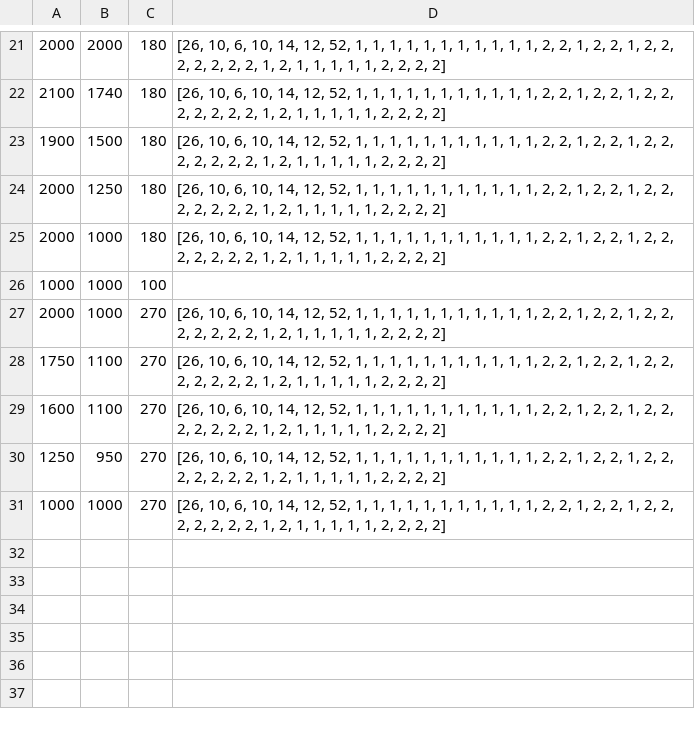
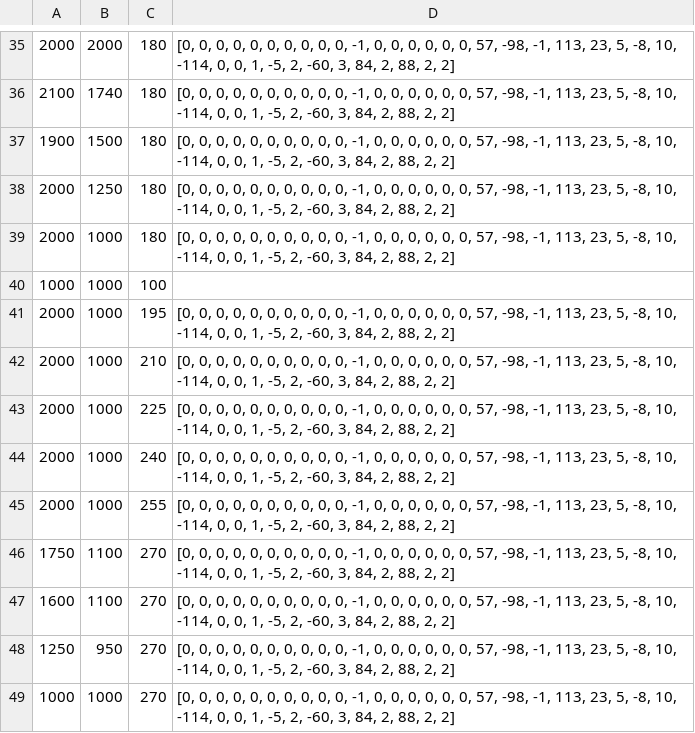
Before and after one commit to jukoil/mrs-irobot-baloghkoys, a CSV file: mrs-irobot-baloghkoys/test_waypoints_replay.csv, drawn as a sheet; only a part is shown, gaps mark what is left out; the diff covers the shown part only.

```diff
--- a/mrs-irobot-baloghkoys/test_waypoints_replay.csv
+++ b/mrs-irobot-baloghkoys/test_waypoints_replay.csv
@@ -21,11 +35,15 @@
-2000;2000;180;[26, 10, 6, 10, 14, 12, 52, 1, 1, 1, 1, 1, 1, 1, 1, 1, 1, 1, 2, 2, 1, 2, 2, 1, 2, 2, 2, 2, 2, 2, 2, 1, 2, 1, 1, 1, 1, 1, 2, 2, 2, 2]
-2100;1740;180;[26, 10, 6, 10, 14, 12, 52, 1, 1, 1, 1, 1, 1, 1, 1, 1, 1, 1, 2, 2, 1, 2, 2, 1, 2, 2, 2, 2, 2, 2, 2, 1, 2, 1, 1, 1, 1, 1, 2, 2, 2, 2]
-1900;1500;180;[26, 10, 6, 10, 14, 12, 52, 1, 1, 1, 1, 1, 1, 1, 1, 1, 1, 1, 2, 2, 1, 2, 2, 1, 2, 2, 2, 2, 2, 2, 2, 1, 2, 1, 1, 1, 1, 1, 2, 2, 2, 2]
-2000;1250;180;[26, 10, 6, 10, 14, 12, 52, 1, 1, 1, 1, 1, 1, 1, 1, 1, 1, 1, 2, 2, 1, 2, 2, 1, 2, 2, 2, 2, 2, 2, 2, 1, 2, 1, 1, 1, 1, 1, 2, 2, 2, 2]
-2000;1000;180;[26, 10, 6, 10, 14, 12, 52, 1, 1, 1, 1, 1, 1, 1, 1, 1, 1, 1, 2, 2, 1, 2, 2, 1, 2, 2, 2, 2, 2, 2, 2, 1, 2, 1, 1, 1, 1, 1, 2, 2, 2, 2]
+2000;2000;180;[0, 0, 0, 0, 0, 0, 0, 0, 0, 0, -1, 0, 0, 0, 0, 0, 0, 57, -98, -1, 113, 23, 5, -8, 10, -114, 0, 0, 1, -5, 2, -60, 3, 84, 2, 88, 2, 2]
+2100;1740;180;[0, 0, 0, 0, 0, 0, 0, 0, 0, 0, -1, 0, 0, 0, 0, 0, 0, 57, -98, -1, 113, 23, 5, -8, 10, -114, 0, 0, 1, -5, 2, -60, 3, 84, 2, 88, 2, 2]
+1900;1500;180;[0, 0, 0, 0, 0, 0, 0, 0, 0, 0, -1, 0, 0, 0, 0, 0, 0, 57, -98, -1, 113, 23, 5, -8, 10, -114, 0, 0, 1, -5, 2, -60, 3, 84, 2, 88, 2, 2]
+2000;1250;180;[0, 0, 0, 0, 0, 0, 0, 0, 0, 0, -1, 0, 0, 0, 0, 0, 0, 57, -98, -1, 113, 23, 5, -8, 10, -114, 0, 0, 1, -5, 2, -60, 3, 84, 2, 88, 2, 2]
+2000;1000;180;[0, 0, 0, 0, 0, 0, 0, 0, 0, 0, -1, 0, 0, 0, 0, 0, 0, 57, -98, -1, 113, 23, 5, -8, 10, -114, 0, 0, 1, -5, 2, -60, 3, 84, 2, 88, 2, 2]
 1000;1000;100;
-2000;1000;270;[26, 10, 6, 10, 14, 12, 52, 1, 1, 1, 1, 1, 1, 1, 1, 1, 1, 1, 2, 2, 1, 2, 2, 1, 2, 2, 2, 2, 2, 2, 2, 1, 2, 1, 1, 1, 1, 1, 2, 2, 2, 2]
-1750;1100;270;[26, 10, 6, 10, 14, 12, 52, 1, 1, 1, 1, 1, 1, 1, 1, 1, 1, 1, 2, 2, 1, 2, 2, 1, 2, 2, 2, 2, 2, 2, 2, 1, 2, 1, 1, 1, 1, 1, 2, 2, 2, 2]
-1600;1100;270;[26, 10, 6, 10, 14, 12, 52, 1, 1, 1, 1, 1, 1, 1, 1, 1, 1, 1, 2, 2, 1, 2, 2, 1, 2, 2, 2, 2, 2, 2, 2, 1, 2, 1, 1, 1, 1, 1, 2, 2, 2, 2]
-1250;950;270;[26, 10, 6, 10, 14, 12, 52, 1, 1, 1, 1, 1, 1, 1, 1, 1, 1, 1, 2, 2, 1, 2, 2, 1, 2, 2, 2, 2, 2, 2, 2, 1, 2, 1, 1, 1, 1, 1, 2, 2, 2, 2]
-1000;1000;270;[26, 10, 6, 10, 14, 12, 52, 1, 1, 1, 1, 1, 1, 1, 1, 1, 1, 1, 2, 2, 1, 2, 2, 1, 2, 2, 2, 2, 2, 2, 2, 1, 2, 1, 1, 1, 1, 1, 2, 2, 2, 2]
+2000;1000;195;[0, 0, 0, 0, 0, 0, 0, 0, 0, 0, -1, 0, 0, 0, 0, 0, 0, 57, -98, -1, 113, 23, 5, -8, 10, -114, 0, 0, 1, -5, 2, -60, 3, 84, 2, 88, 2, 2]
+2000;1000;210;[0, 0, 0, 0, 0, 0, 0, 0, 0, 0, -1, 0, 0, 0, 0, 0, 0, 57, -98, -1, 113, 23, 5, -8, 10, -114, 0, 0, 1, -5, 2, -60, 3, 84, 2, 88, 2, 2]
+2000;1000;225;[0, 0, 0, 0, 0, 0, 0, 0, 0, 0, -1, 0, 0, 0, 0, 0, 0, 57, -98, -1, 113, 23, 5, -8, 10, -114, 0, 0, 1, -5, 2, -60, 3, 84, 2, 88, 2, 2]
+2000;1000;240;[0, 0, 0, 0, 0, 0, 0, 0, 0, 0, -1, 0, 0, 0, 0, 0, 0, 57, -98, -1, 113, 23, 5, -8, 10, -114, 0, 0, 1, -5, 2, -60, 3, 84, 2, 88, 2, 2]
+2000;1000;255;[0, 0, 0, 0, 0, 0, 0, 0, 0, 0, -1, 0, 0, 0, 0, 0, 0, 57, -98, -1, 113, 23, 5, -8, 10, -114, 0, 0, 1, -5, 2, -60, 3, 84, 2, 88, 2, 2]
+1750;1100;270;[0, 0, 0, 0, 0, 0, 0, 0, 0, 0, -1, 0, 0, 0, 0, 0, 0, 57, -98, -1, 113, 23, 5, -8, 10, -114, 0, 0, 1, -5, 2, -60, 3, 84, 2, 88, 2, 2]
+1600;1100;270;[0, 0, 0, 0, 0, 0, 0, 0, 0, 0, -1, 0, 0, 0, 0, 0, 0, 57, -98, -1, 113, 23, 5, -8, 10, -114, 0, 0, 1, -5, 2, -60, 3, 84, 2, 88, 2, 2]
+1250;950;270;[0, 0, 0, 0, 0, 0, 0, 0, 0, 0, -1, 0, 0, 0, 0, 0, 0, 57, -98, -1, 113, 23, 5, -8, 10, -114, 0, 0, 1, -5, 2, -60, 3, 84, 2, 88, 2, 2]
+1000;1000;270;[0, 0, 0, 0, 0, 0, 0, 0, 0, 0, -1, 0, 0, 0, 0, 0, 0, 57, -98, -1, 113, 23, 5, -8, 10, -114, 0, 0, 1, -5, 2, -60, 3, 84, 2, 88, 2, 2]
```
Also changed, not shown: 14 added rows and 16 edited cells elsewhere in this file, 6 other files.
